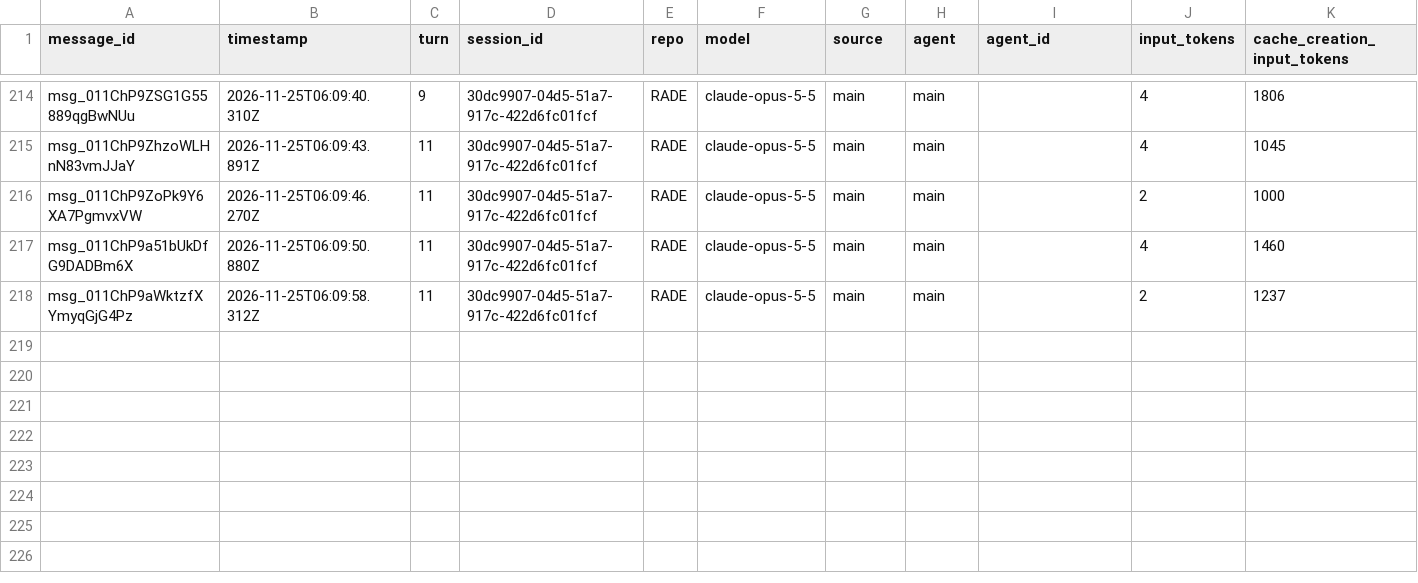
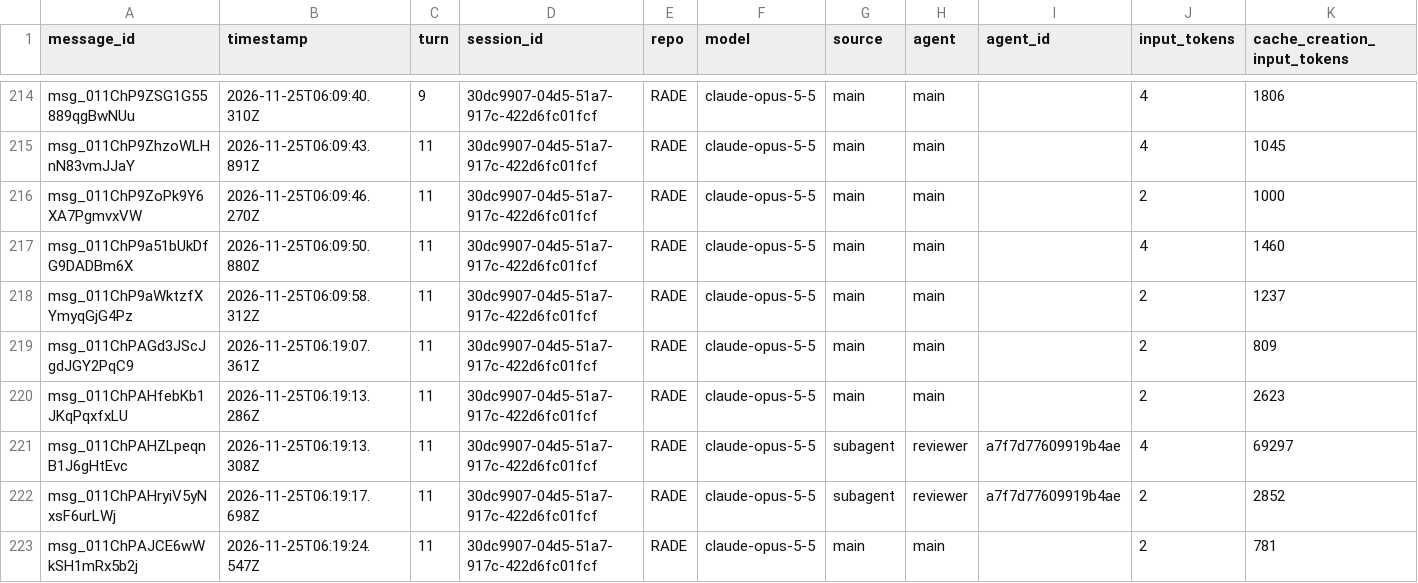
Before and after one commit to rhope-ops/RADE, a CSV file: sessions/30dc9907-04d5-51a7-917c-422d6fc01fcf.csv, drawn as a sheet; only a part is shown, gaps mark what is left out; rows hold the shown columns only; the diff names each change by its address in the sheet, - before the commit and + after, or states it on an @@ line.

```diff
--- a/sessions/30dc9907-04d5-51a7-917c-422d6fc01fcf.csv
+++ b/sessions/30dc9907-04d5-51a7-917c-422d6fc01fcf.csv
+row 219: msg_011ChPAGd3JScJgdJGY2PqC9 | 2026-11-25T06:19:07.361Z | 11 | 30dc9907-04d5-51a7-917c-422d6fc01fcf | RADE | claude-opus-5-5 | main | main |  | 2 | 809
+row 220: msg_011ChPAHfebKb1JKqPqxfxLU | 2026-11-25T06:19:13.286Z | 11 | 30dc9907-04d5-51a7-917c-422d6fc01fcf | RADE | claude-opus-5-5 | main | main |  | 2 | 2623
+row 221: msg_011ChPAHZLpeqnB1J6gHtEvc | 2026-11-25T06:19:13.308Z | 11 | 30dc9907-04d5-51a7-917c-422d6fc01fcf | RADE | claude-opus-5-5 | subagent | reviewer | a7f7d77609919b4ae | 4 | 69297
+row 222: msg_011ChPAHryiV5yNxsF6urLWj | 2026-11-25T06:19:17.698Z | 11 | 30dc9907-04d5-51a7-917c-422d6fc01fcf | RADE | claude-opus-5-5 | subagent | reviewer | a7f7d77609919b4ae | 2 | 2852
+row 223: msg_011ChPAJCE6wWkSH1mRx5b2j | 2026-11-25T06:19:24.547Z | 11 | 30dc9907-04d5-51a7-917c-422d6fc01fcf | RADE | claude-opus-5-5 | main | main |  | 2 | 781
```
Also changed, not shown: costs/30dc9907-04d5-51a7-917c-422d6fc01fcf.csv, limits/30dc9907-04d5-51a7-917c-422d6fc01fcf.csv.
